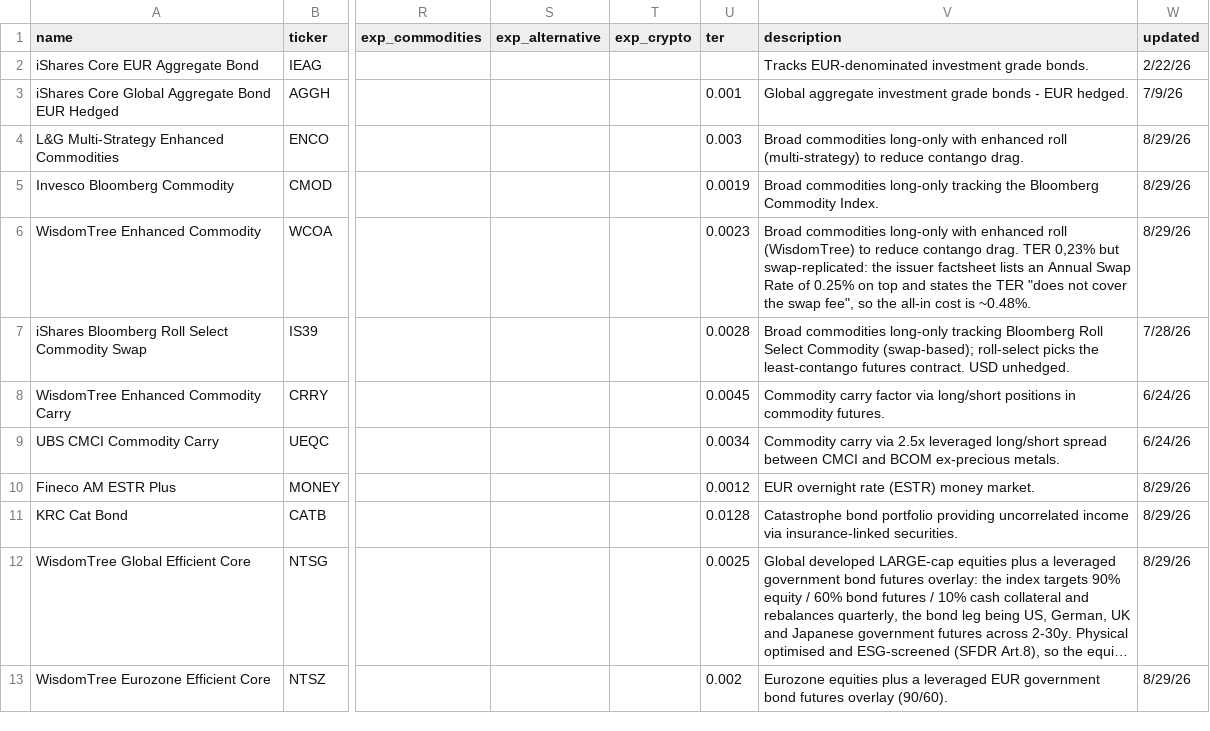
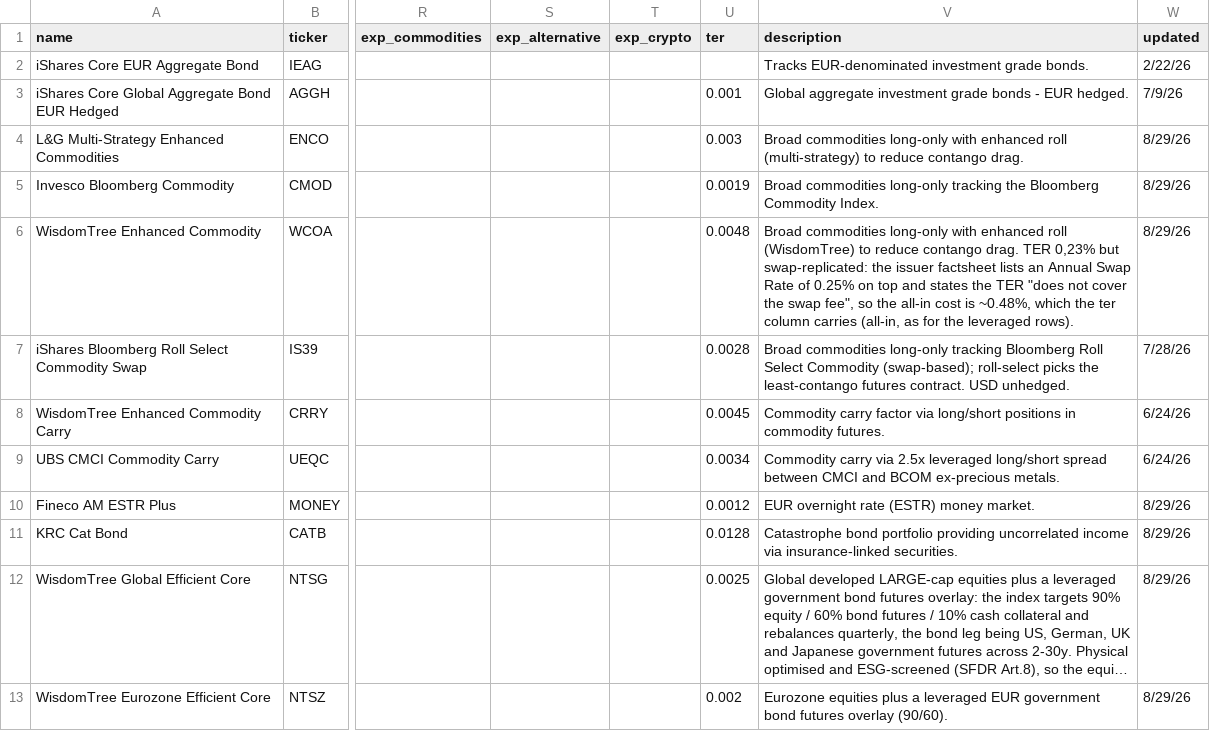
Before and after one commit to simonesassi-eng/tarzan, a CSV file: input/instrument_taxonomy.csv, drawn as a sheet; only a part is shown, gaps mark what is left out; long unchanged cells end in …; the diff names each change by its address in the sheet, - before the commit and + after, or states it on an @@ line.

```diff
--- a/input/instrument_taxonomy.csv
+++ b/input/instrument_taxonomy.csv
-U6 (ter): 0.0023
+U6 (ter): 0.0048
-V6 (description): …cost is ~0.48%.
+V6 (description): …cost is ~0.48%, which the ter column carries (all-in, as for the leveraged rows).
```
Also changed, not shown: 3 other files.
